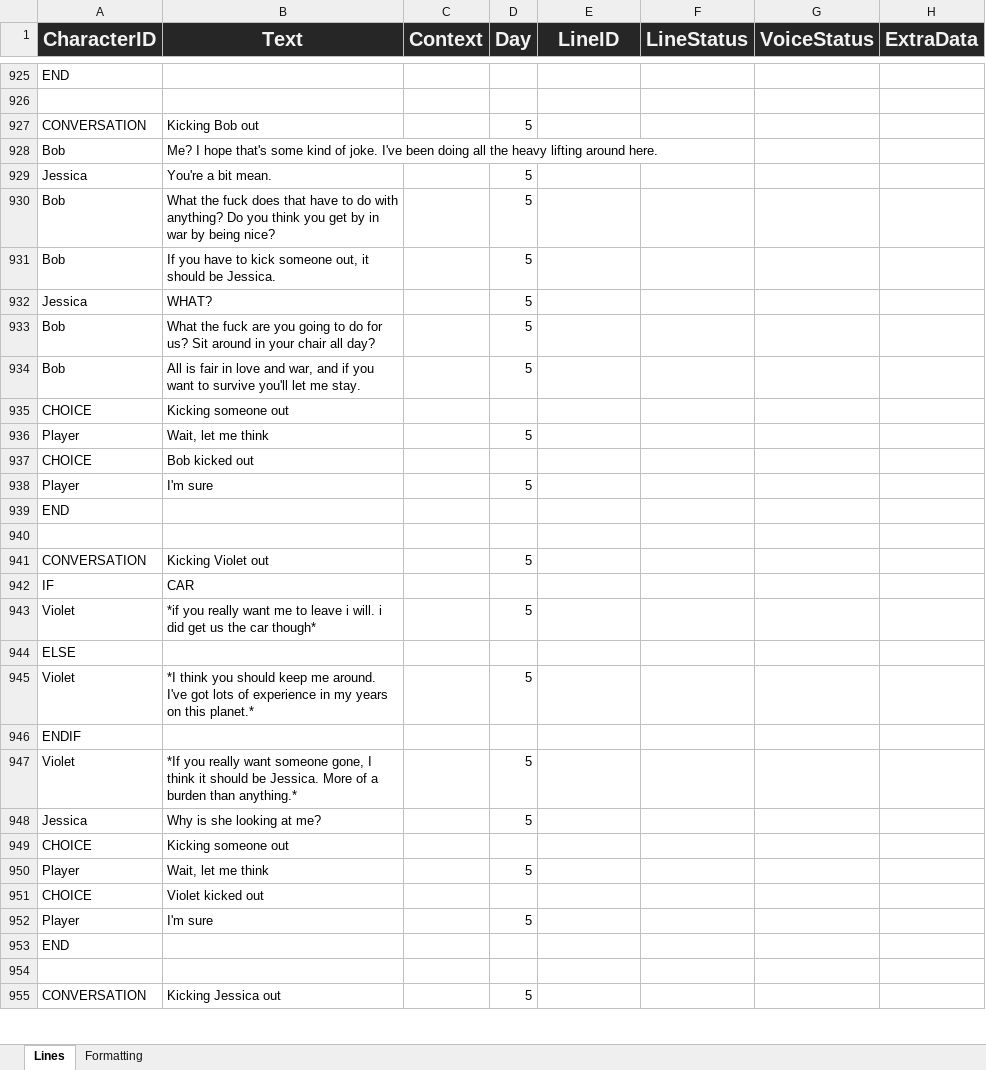
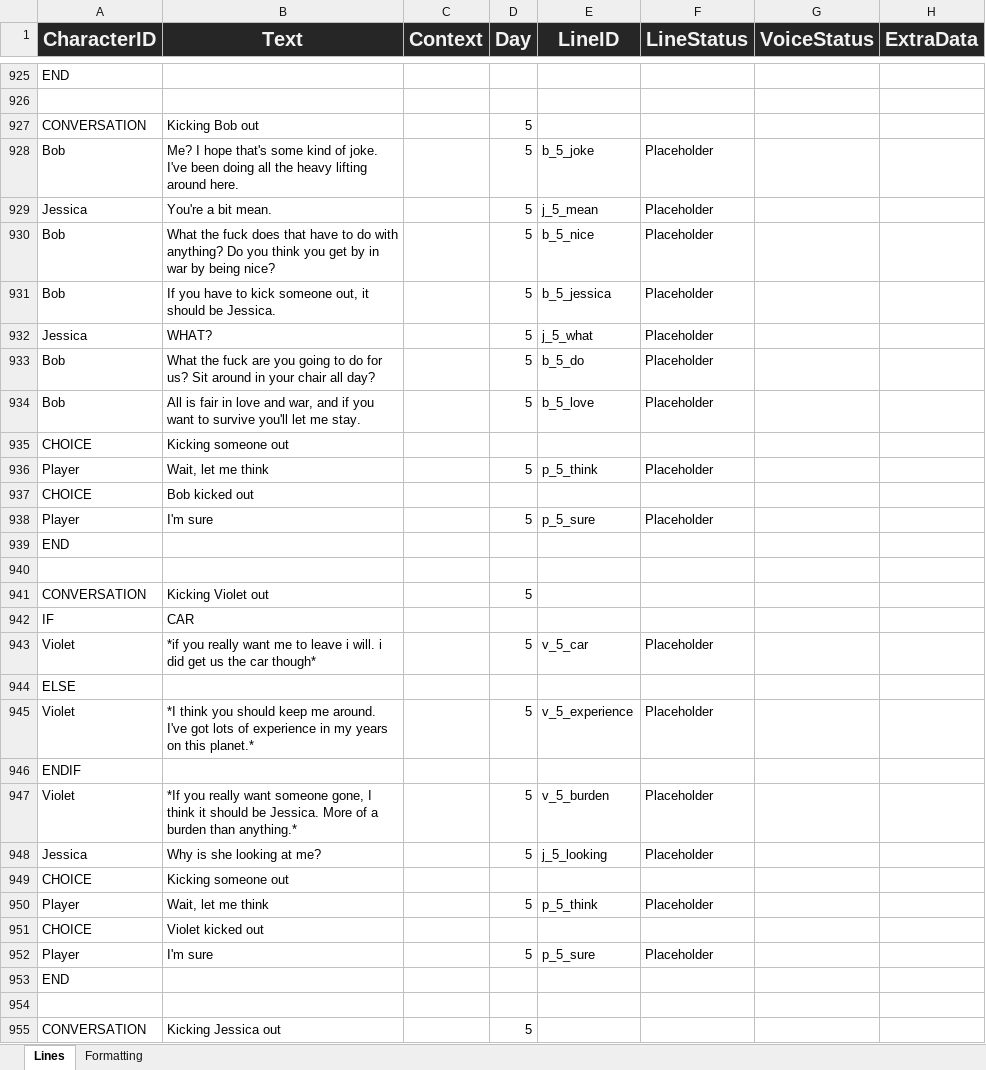
Before and after one commit to Tobogganeer/BeyondTheDoor, an Excel workbook: Lines.xlsx, sheet Lines, drawn as a sheet; only a part is shown, gaps mark what is left out; values as stored, in another font and other column widths than the file's, no borders; conditional formats not drawn; the diff covers the shown part only; the diff names each change by its address in the sheet, - before the commit and + after, or states it on an @@ line.

Commit message:
Day 5 ported into excel

```diff
--- a/Lines.xlsx (sheet Lines)
+++ b/Lines.xlsx (sheet Lines)
-D928 (Day): (empty)
+D928 (Day): 5
-E928 (LineID): (empty)
+E928 (LineID): b_5_joke
-F928:F934 (LineStatus): (empty)
+F928:F934 (LineStatus): Placeholder
-E929 (LineID): (empty)
+E929 (LineID): j_5_mean
-E930 (LineID): (empty)
+E930 (LineID): b_5_nice
-E931 (LineID): (empty)
+E931 (LineID): b_5_jessica
-E932 (LineID): (empty)
+E932 (LineID): j_5_what
-E933 (LineID): (empty)
+E933 (LineID): b_5_do
-E934 (LineID): (empty)
+E934 (LineID): b_5_love
-E936 (LineID): (empty)
+E936 (LineID): p_5_think
-F936 (LineStatus): (empty)
+F936 (LineStatus): Placeholder
-E938 (LineID): (empty)
+E938 (LineID): p_5_sure
-F938 (LineStatus): (empty)
+F938 (LineStatus): Placeholder
-E943 (LineID): (empty)
+E943 (LineID): v_5_car
-F943 (LineStatus): (empty)
+F943 (LineStatus): Placeholder
-E945 (LineID): (empty)
+E945 (LineID): v_5_experience
-F945 (LineStatus): (empty)
+F945 (LineStatus): Placeholder
-E947 (LineID): (empty)
+E947 (LineID): v_5_burden
-F947:F948 (LineStatus): (empty)
+F947:F948 (LineStatus): Placeholder
-E948 (LineID): (empty)
+E948 (LineID): j_5_looking
-E950 (LineID): (empty)
+E950 (LineID): p_5_think
-F950 (LineStatus): (empty)
+F950 (LineStatus): Placeholder
-E952 (LineID): (empty)
+E952 (LineID): p_5_sure
-F952 (LineStatus): (empty)
+F952 (LineStatus): Placeholder
```
Also changed, not shown: 206 added rows and 36 edited cells elsewhere in this sheet, 1 other file.
